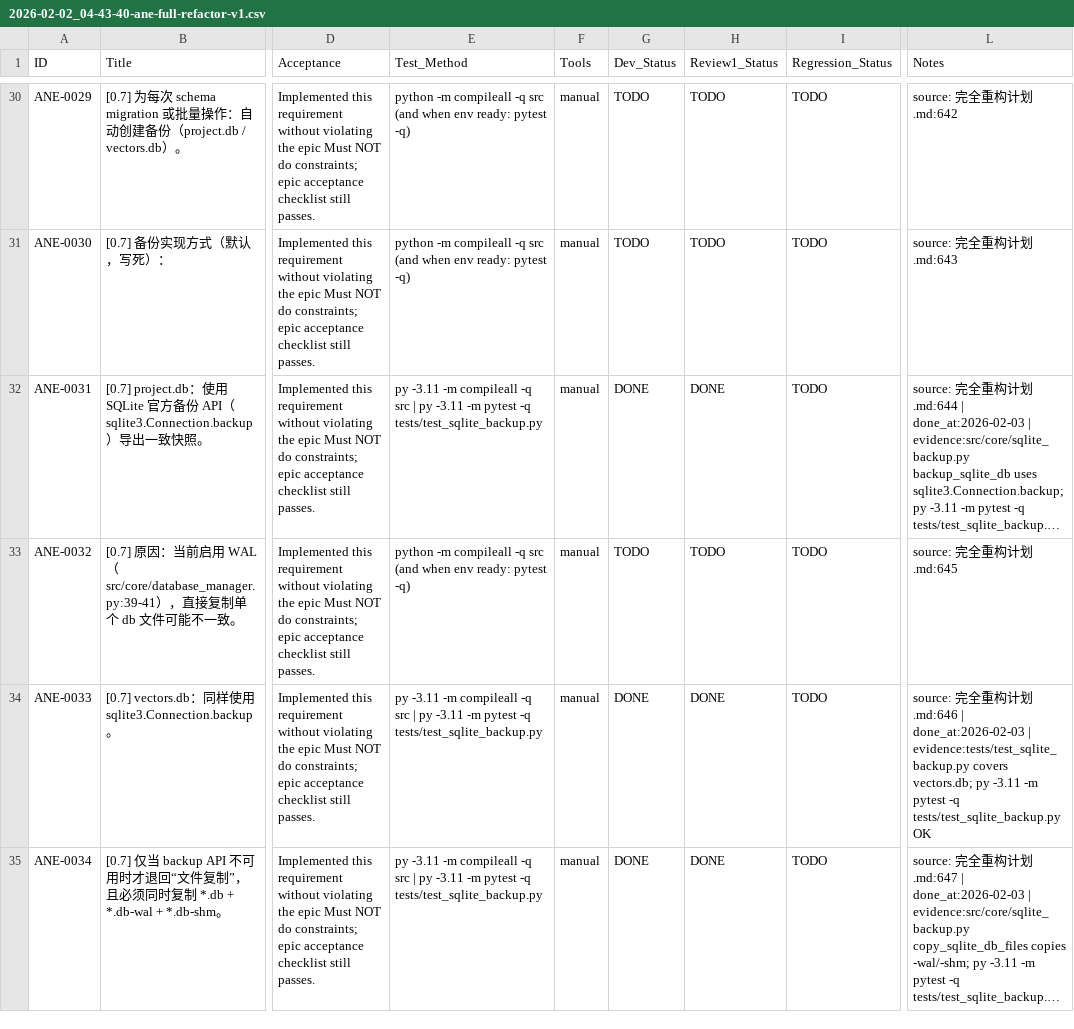
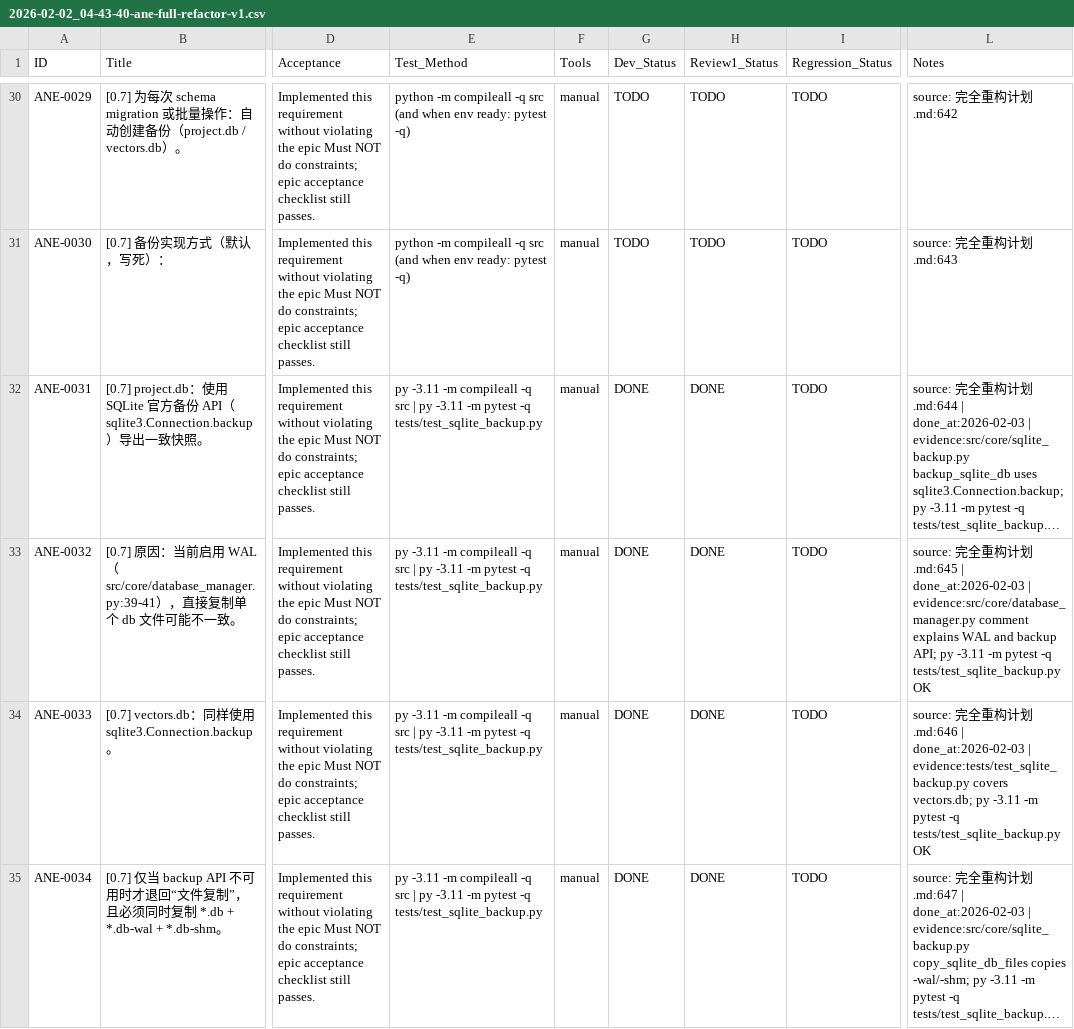
Before and after one commit to inliver233/Ai-Novel-Editor, a CSV file: issues/2026-02-02_04-43-40-ane-full-refactor-v1.csv, drawn as a sheet; only a part is shown, gaps mark what is left out; long unchanged cells end in …; the diff names each change by its address in the sheet, - before the commit and + after, or states it on an @@ line.

Commit message:
[ANE-0032] [0.7] 原因：当前启用 WAL（src/core/database_manager.py:39-41），直接复制单个 db 文件可能不一致。

```diff
--- a/issues/2026-02-02_04-43-40-ane-full-refactor-v1.csv
+++ b/issues/2026-02-02_04-43-40-ane-full-refactor-v1.csv
-E33 (Test_Method): python -m compileall -q src (and when env ready: pytest -q)
+E33 (Test_Method): py -3.11 -m compileall -q src | py -3.11 -m pytest -q tests/test_sqlite_backup.py
-G33 (Dev_Status): TODO
+G33 (Dev_Status): DONE
-H33 (Review1_Status): TODO
+H33 (Review1_Status): DONE
-L33 (Notes): …划.md:645
+L33 (Notes): …划.md:645 | done_at:2026-02-03 | evidence:src/core/database_manager.py comment explains WAL and backup API; py -3.11 -m pytest -q tests/test_sqlite_backup.py OK
```
Also changed, not shown: 1 other file.
